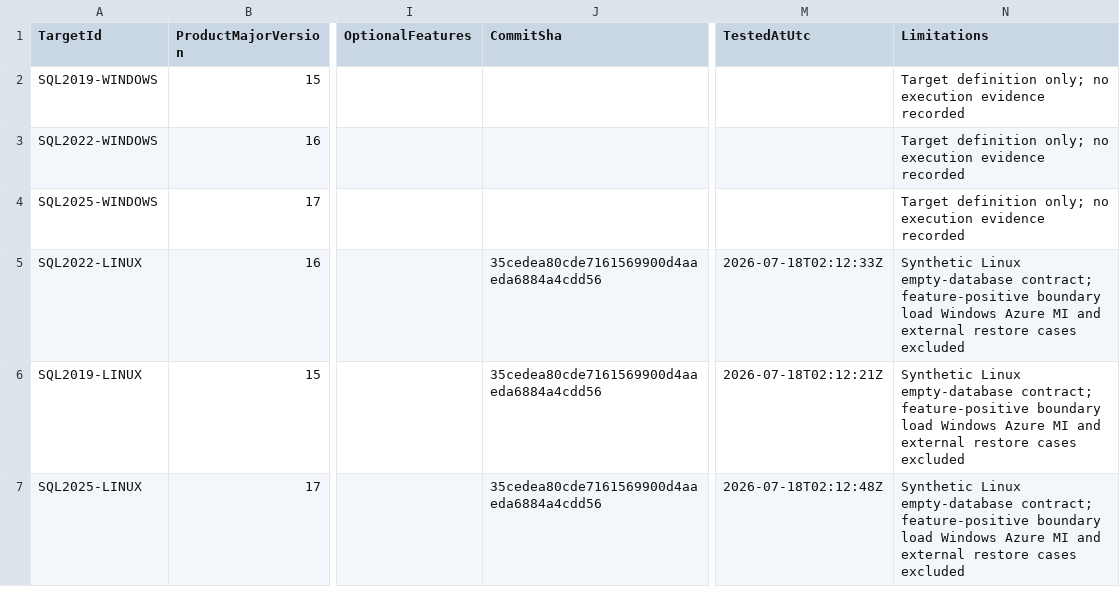
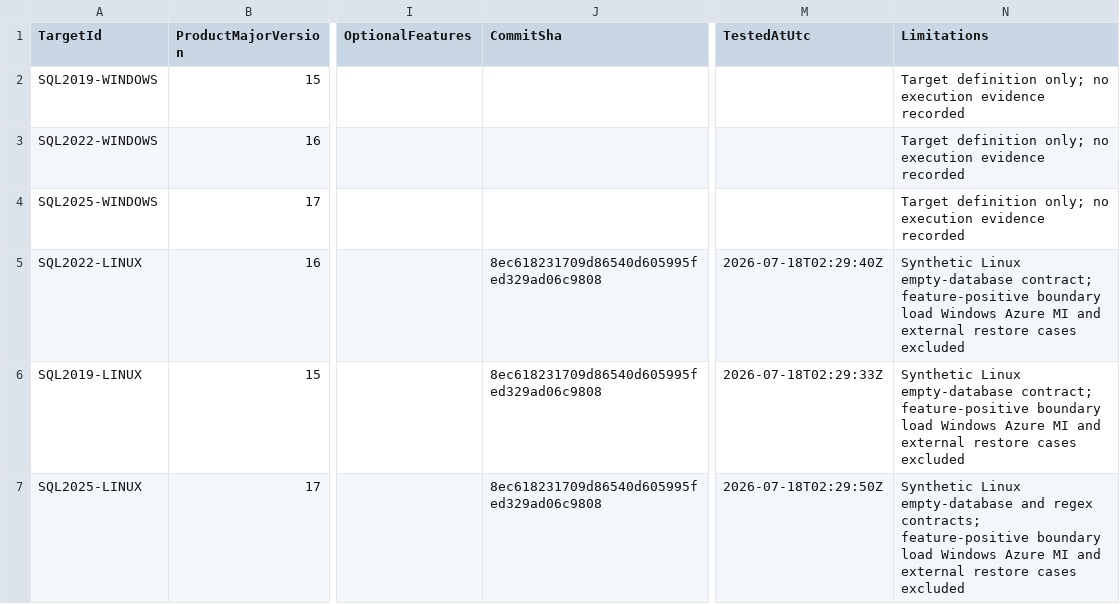
Before and after one commit to gecompat/SQL_Server_Analyze, a CSV file: Metadata/Quality/Test_Matrix.csv, drawn as a sheet; only a part is shown, gaps mark what is left out; the diff names each change by its address in the sheet, - before the commit and + after, or states it on an @@ line.

```diff
--- a/Metadata/Quality/Test_Matrix.csv
+++ b/Metadata/Quality/Test_Matrix.csv
-J5:J7 (CommitSha): 35cedea80cde7161569900d4aaeda6884a4cdd56
+J5:J7 (CommitSha): 8ec618231709d86540d605995fed329ad06c9808
-M5 (TestedAtUtc): 2026-07-18T02:12:33Z
+M5 (TestedAtUtc): 2026-07-18T02:29:40Z
-M6 (TestedAtUtc): 2026-07-18T02:12:21Z
+M6 (TestedAtUtc): 2026-07-18T02:29:33Z
-M7 (TestedAtUtc): 2026-07-18T02:12:48Z
+M7 (TestedAtUtc): 2026-07-18T02:29:50Z
-N7 (Limitations): …Linux empty-database contract; feature-positive boundary…
+N7 (Limitations): …Linux empty-database and regex contracts; feature-positive boundary…
```
Also changed, not shown: Metadata/Quality/Release_Gate_Evidence.csv, Metadata/Quality/Special_Case_Test_Cases.csv, 5 other files.
